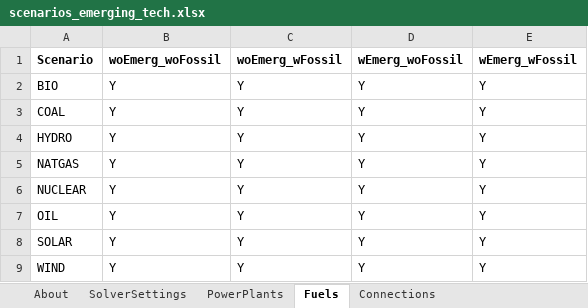
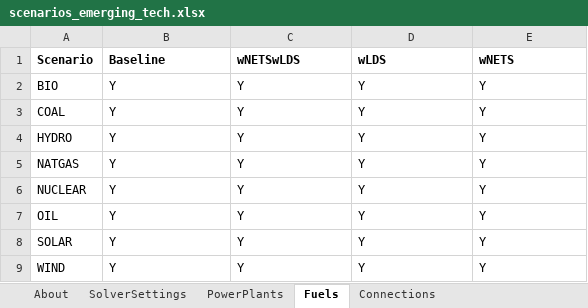
Before and after one commit to coopercenter/temoatools, an Excel workbook: projects/va_emerging_tech/long_duration_storage/data/scenarios_emerging_tech.xlsx, sheet Fuels, drawn as a sheet; values as stored, in another font and other column widths than the file's, no borders; conditional formats not drawn; the diff names each change by its address in the sheet, - before the commit and + after, or states it on an @@ line.

```diff
--- a/projects/va_emerging_tech/long_duration_storage/data/scenarios_emerging_tech.xlsx (sheet Fuels)
+++ b/projects/va_emerging_tech/long_duration_storage/data/scenarios_emerging_tech.xlsx (sheet Fuels)
-B1: woEmerg_woFossil
+B1: Baseline
-C1: woEmerg_wFossil
+C1: wNETSwLDS
-D1: wEmerg_woFossil
+D1: wLDS
-E1: wEmerg_wFossil
+E1: wNETS
```
Also changed, not shown: sheet PowerPlants, sheet Connections, sheet SolverSettings, projects/va_emerging_tech/long_duration_storage/data/monte_carlo_inputs.xlsx, projects/va_emerging_tech/negative_emission_tech/data/monte_carlo_inputs.xlsx, 15 other files.
